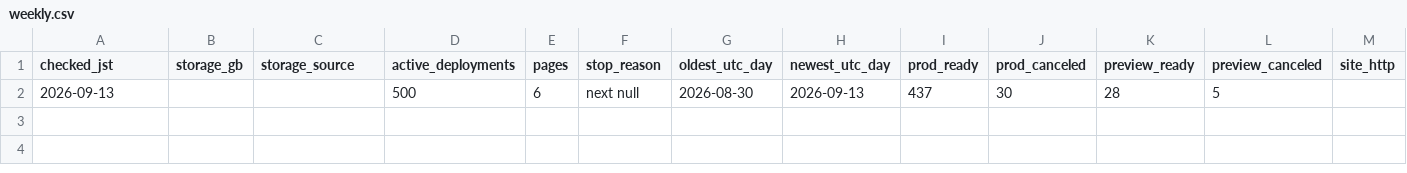
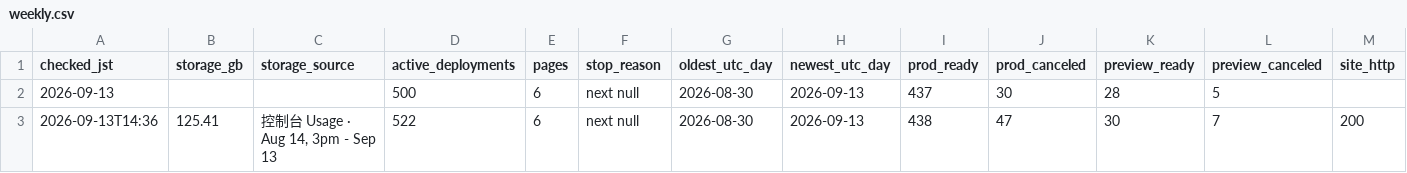
Before and after one commit to Fluxus-Trade-Lab/fluxus-dashboard, a CSV file: data/research/vercel_storage/weekly.csv, drawn as a sheet; only a part is shown; rows hold the shown columns only; the diff names each change by its address in the sheet, - before the commit and + after, or states it on an @@ line.

```diff
--- a/data/research/vercel_storage/weekly.csv
+++ b/data/research/vercel_storage/weekly.csv
+row 3: 2026-09-13T14:36 | 125.41 | 控制台 Usage · Aug 14, 3pm - Sep 13 | 522 | 6 | next null | 2026-08-30 | 2026-09-13 | 438 | 47 | 30 | 7 | 200
```
